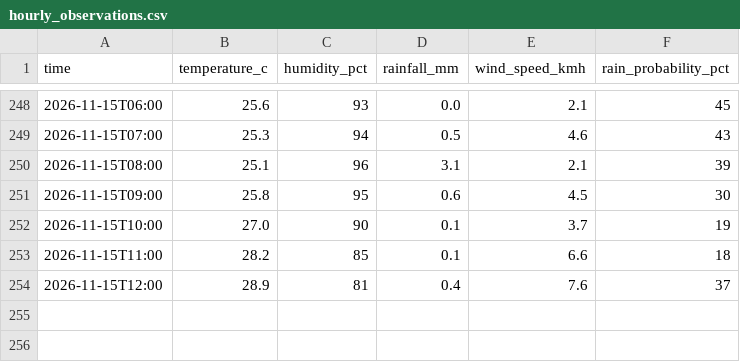
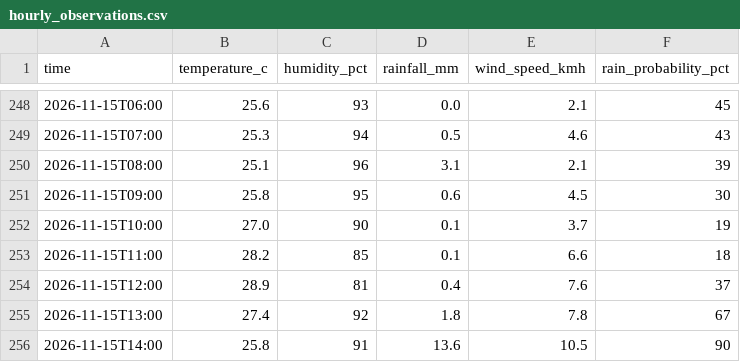
Before and after one commit to kyuuucode/TFB2093-weather-iot, a CSV file: data/hourly_observations.csv, drawn as a sheet; only a part is shown, gaps mark what is left out; the diff names each change by its address in the sheet, - before the commit and + after, or states it on an @@ line.

```diff
--- a/data/hourly_observations.csv
+++ b/data/hourly_observations.csv
+row 255: 2026-11-15T13:00 | 27.4 | 92 | 1.8 | 7.8 | 67
+row 256: 2026-11-15T14:00 | 25.8 | 91 | 13.6 | 10.5 | 90
```
Also changed, not shown: data/forecast_snapshots.csv, data/readings_log.csv, 1 other file.
